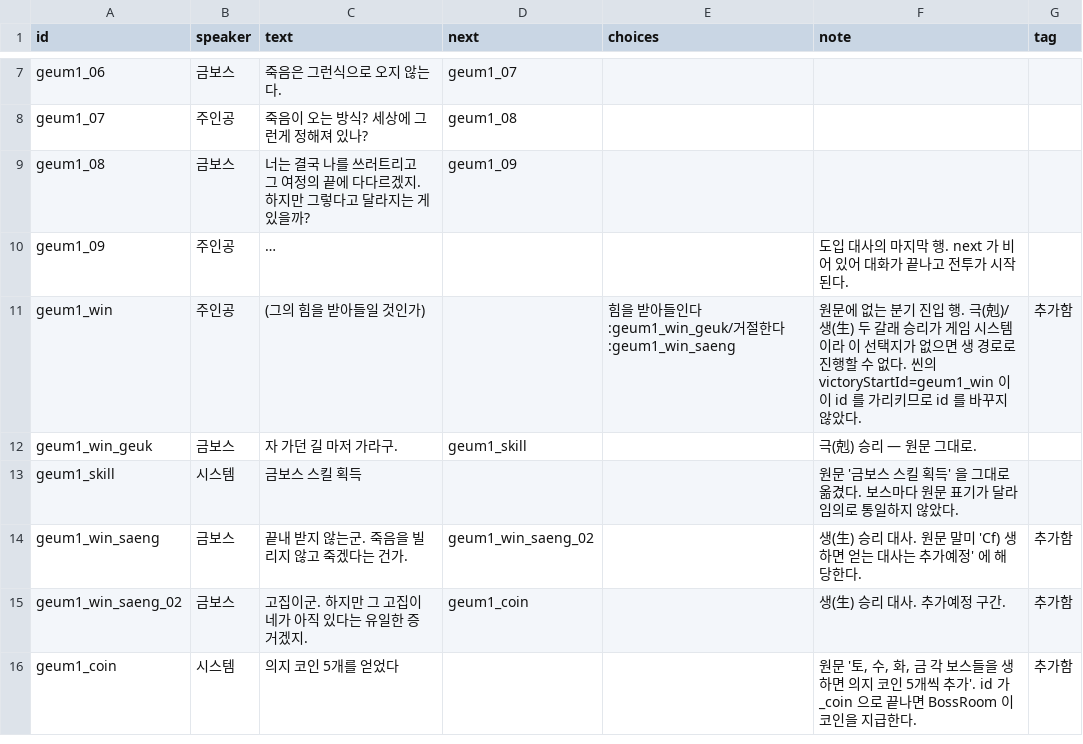
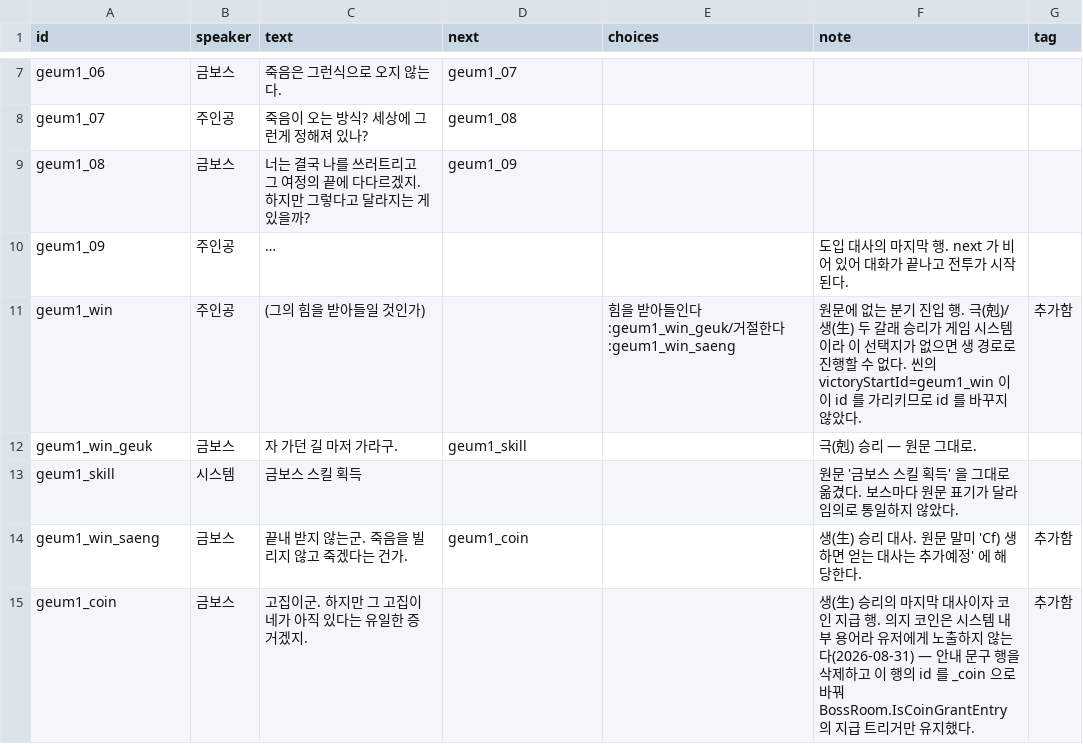
Before and after one commit to roy0206/Tup3, a CSV file: Tup3Game/Assets/Resources/Dialogues/S08_BOSS_GEUM_1.csv, drawn as a sheet; only a part is shown, gaps mark what is left out.

```diff
--- a/Tup3Game/Assets/Resources/Dialogues/S08_BOSS_GEUM_1.csv
+++ b/Tup3Game/Assets/Resources/Dialogues/S08_BOSS_GEUM_1.csv
@@ -13,4 +13,3 @@ geum1_win_geuk,금보스,자 가던 길 마저 가라구.,geum1_skill,,"극(剋)
 geum1_skill,시스템,금보스 스킬 획득,,,"원문 '금보스 스킬 획득' 을 그대로 옮겼다. 보스마다 원문 표기가 달라 임의로 통일하지 않았다.",
-geum1_win_saeng,금보스,끝내 받지 않는군. 죽음을 빌리지 않고 죽겠다는 건가.,geum1_win_saeng_02,,"생(生) 승리 대사. 원문 말미 'Cf) 생하면 얻는 대사는 추가예정' 에 해당한다.",추가함
-geum1_win_saeng_02,금보스,고집이군. 하지만 그 고집이 네가 아직 있다는 유일한 증거겠지.,geum1_coin,,"생(生) 승리 대사. 추가예정 구간.",추가함
-geum1_coin,시스템,의지 코인 5개를 얻었다,,,"원문 '토, 수, 화, 금 각 보스들을 생하면 의지 코인 5개씩 추가'. id 가 _coin 으로 끝나면 BossRoom 이 코인을 지급한다.",추가함
+geum1_win_saeng,금보스,끝내 받지 않는군. 죽음을 빌리지 않고 죽겠다는 건가.,geum1_coin,,"생(生) 승리 대사. 원문 말미 'Cf) 생하면 얻는 대사는 추가예정' 에 해당한다.",추가함
+geum1_coin,금보스,고집이군. 하지만 그 고집이 네가 아직 있다는 유일한 증거겠지.,,,"생(生) 승리의 마지막 대사이자 코인 지급 행. 의지 코인은 시스템 내부 용어라 유저에게 노출하지 않는다(2026-08-31) — 안내 문구 행을 삭제하고 이 행의 id 를 _coin 으로 바꿔 BossRoom.IsCoinGrantEntry 의 지급 트리거만 유지했다.",추가함
```
Also changed, not shown: Tup3Game/Assets/Resources/Dialogues/S04_BOSS_TO.csv, Tup3Game/Assets/Resources/Dialogues/S05_BOSS_SU.csv, 32 other files.
